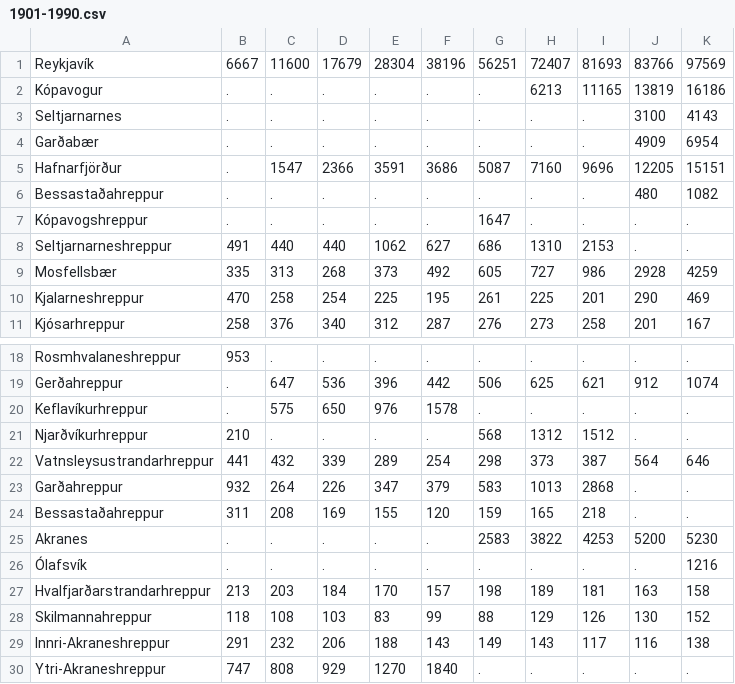
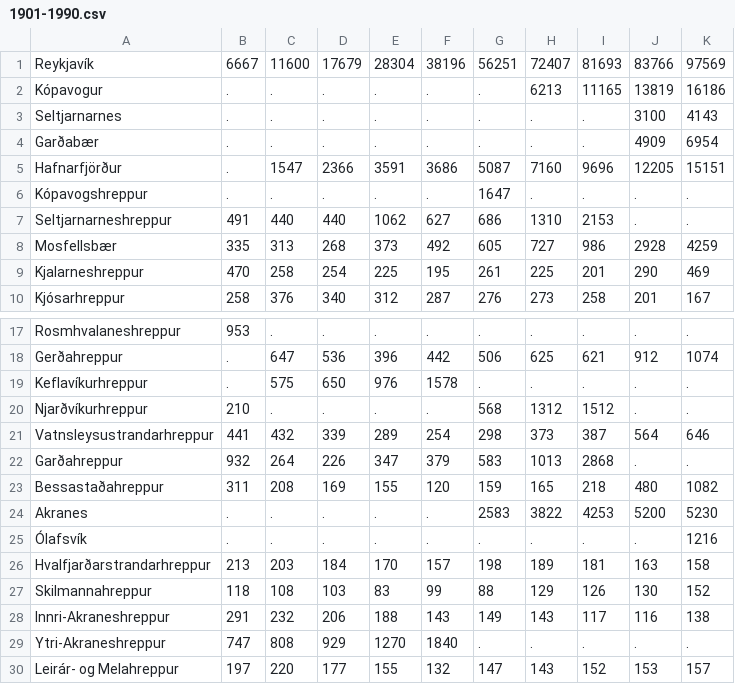
Before and after one commit to bjarkis13/fungraphs, a CSV file: data/1901-1990.csv, drawn as a sheet; only a part is shown, gaps mark what is left out; the shorter side is filled out with more unchanged rows.

Commit message:
Data is still not correct ;_;

```diff
--- a/data/1901-1990.csv
+++ b/data/1901-1990.csv
@@ -5,3 +5,2 @@ Garðabær;.;.;.;.;.;.;.;.;4909;6954
 Hafnarfjörður;.;1547;2366;3591;3686;5087;7160;9696;12205;15151
-Bessastaðahreppur;.;.;.;.;.;.;.;.;480;1082
 Kópavogshreppur;.;.;.;.;.;1647;.;.;.;.
@@ -23,3 +22,3 @@ Vatnsleysustrandarhreppur;441;432;339;289;254;298;373;387;564;646
 Garðahreppur;932;264;226;347;379;583;1013;2868;.;.
-Bessastaðahreppur;311;208;169;155;120;159;165;218;.;.
+Bessastaðahreppur;311;208;169;155;120;159;165;218;480;1082
 Akranes;.;.;.;.;.;2583;3822;4253;5200;5230
```
Also changed, not shown: 4 other files.
